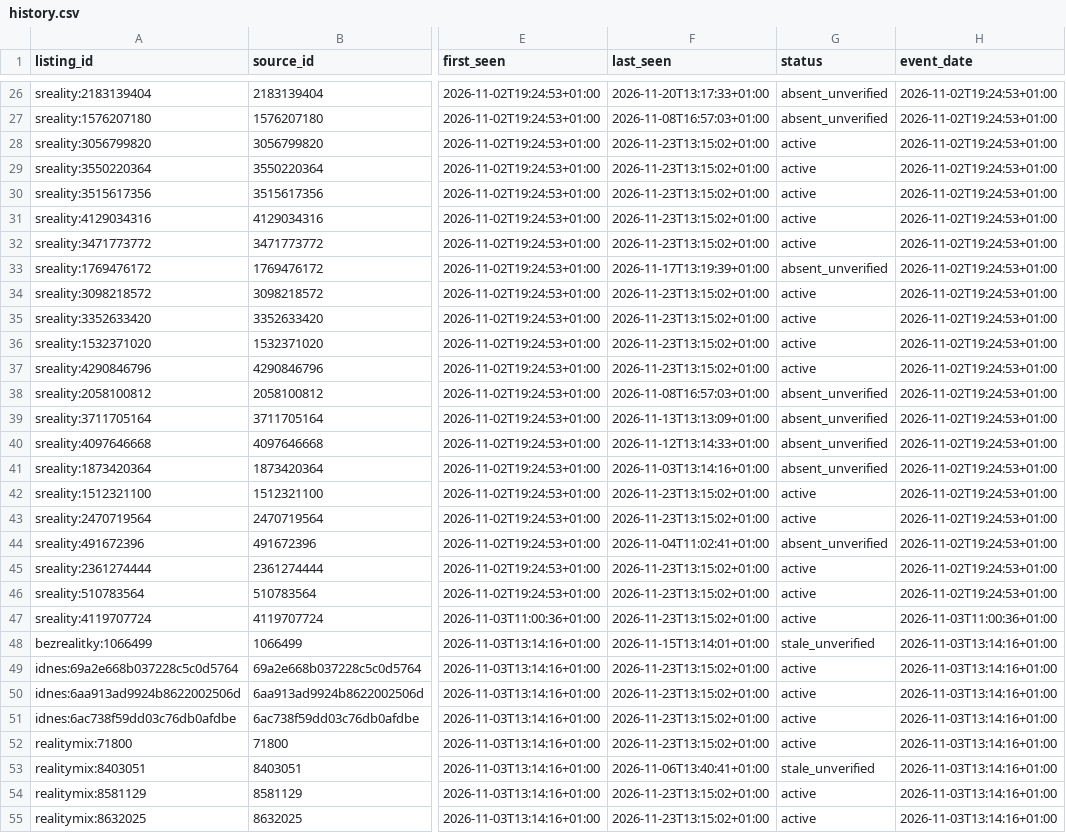
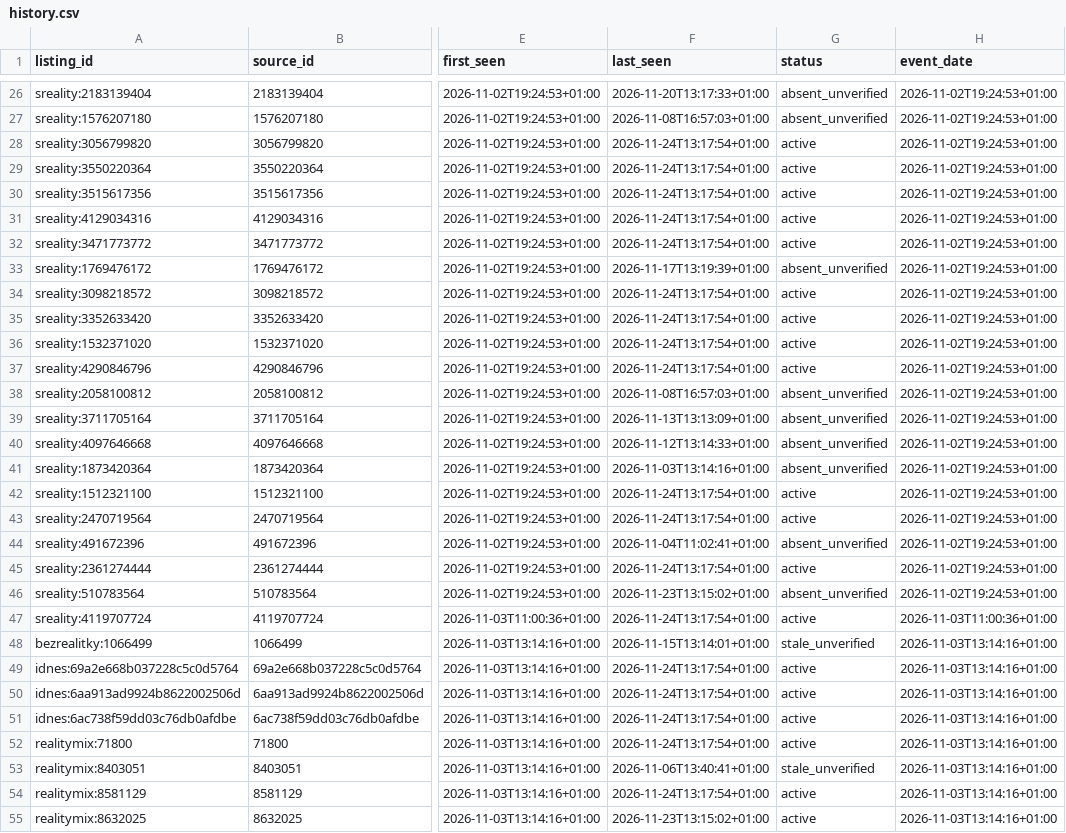
Before and after one commit to TomKxxx/sreality-tracker, a CSV file: data/rent/history.csv, drawn as a sheet; only a part is shown, gaps mark what is left out; the diff covers the shown part only; the diff names each change by its address in the sheet, - before the commit and + after, or states it on an @@ line.

```diff
--- a/data/rent/history.csv
+++ b/data/rent/history.csv
-F28:F32 (last_seen): 2026-11-23T13:15:02+01:00
+F28:F32 (last_seen): 2026-11-24T13:17:54+01:00
-F34:F37 (last_seen): 2026-11-23T13:15:02+01:00
+F34:F37 (last_seen): 2026-11-24T13:17:54+01:00
-F42:F43 (last_seen): 2026-11-23T13:15:02+01:00
+F42:F43 (last_seen): 2026-11-24T13:17:54+01:00
-F45 (last_seen): 2026-11-23T13:15:02+01:00
+F45 (last_seen): 2026-11-24T13:17:54+01:00
-G46 (status): active
+G46 (status): absent_unverified
-F47 (last_seen): 2026-11-23T13:15:02+01:00
+F47 (last_seen): 2026-11-24T13:17:54+01:00
-F49:F52 (last_seen): 2026-11-23T13:15:02+01:00
+F49:F52 (last_seen): 2026-11-24T13:17:54+01:00
-F54 (last_seen): 2026-11-23T13:15:02+01:00
+F54 (last_seen): 2026-11-24T13:17:54+01:00
```
Also changed, not shown: 4 added rows and 46 edited cells elsewhere in this file, 29 other files.
